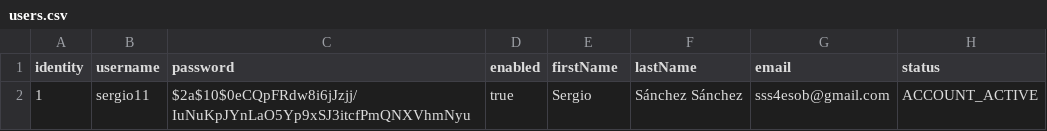
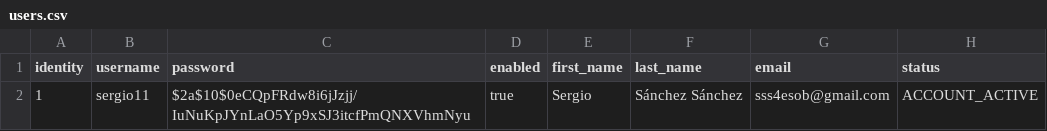
Before and after one commit to hanhongyuan/spring-microservices-architecture, a CSV file: uaa/uaa-web/src/main/resources/config/liquibase/data/users.csv, drawn as a sheet.

```diff
--- a/uaa/uaa-web/src/main/resources/config/liquibase/data/users.csv
+++ b/uaa/uaa-web/src/main/resources/config/liquibase/data/users.csv
@@ -1,2 +1,2 @@
-identity;username;password;enabled;firstName;lastName;email;status
+identity;username;password;enabled;first_name;last_name;email;status
 1;sergio11;$2a$10$0eCQpFRdw8i6jJzjj/IuNuKpJYnLaO5Yp9xSJ3itcfPmQNXVhmNyu;true;Sergio;Sánchez Sánchez;sss4esob@gmail.com;ACCOUNT_ACTIVE
```
Also changed, not shown: 40 other files.
